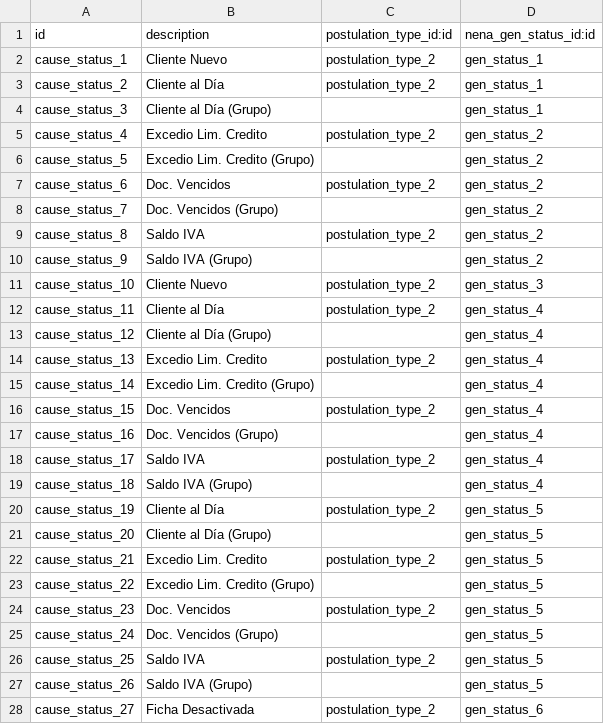
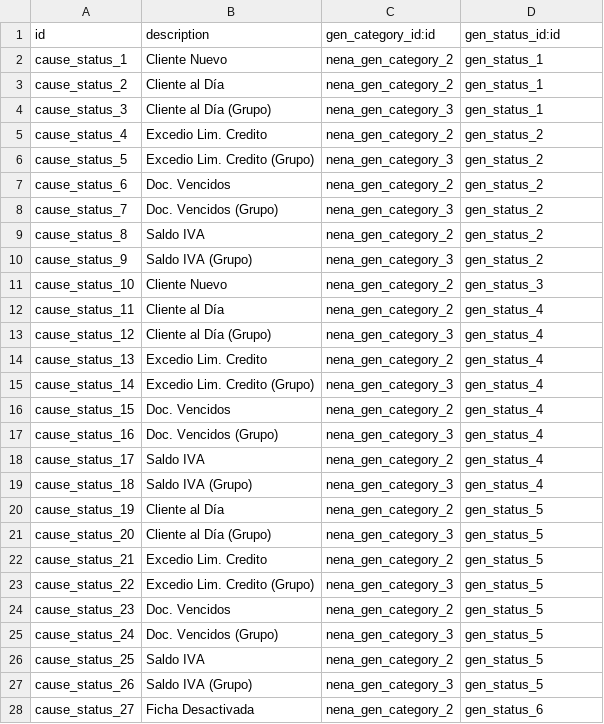
Before and after one commit to Wellu-Development/odoo-template, a CSV file: custom/nena_partner_config_record/data/nena.cause.status.csv, drawn as a sheet; only a part is shown; the diff covers the shown part only.

```diff
--- a/custom/nena_partner_config_record/data/nena.cause.status.csv
+++ b/custom/nena_partner_config_record/data/nena.cause.status.csv
@@ -1,28 +1,28 @@
-id,description,postulation_type_id:id,nena_gen_status_id:id
-cause_status_1,Cliente Nuevo,postulation_type_2,gen_status_1
-cause_status_2,Cliente al Día,postulation_type_2,gen_status_1
-cause_status_3,Cliente al Día (Grupo),,gen_status_1
-cause_status_4,Excedio Lim. Credito,postulation_type_2,gen_status_2
-cause_status_5,Excedio Lim. Credito (Grupo),,gen_status_2
-cause_status_6,Doc. Vencidos,postulation_type_2,gen_status_2
-cause_status_7,Doc. Vencidos (Grupo),,gen_status_2
-cause_status_8,Saldo IVA,postulation_type_2,gen_status_2
-cause_status_9,Saldo IVA (Grupo),,gen_status_2
-cause_status_10,Cliente Nuevo,postulation_type_2,gen_status_3
-cause_status_11,Cliente al Día,postulation_type_2,gen_status_4
-cause_status_12,Cliente al Día (Grupo),,gen_status_4
-cause_status_13,Excedio Lim. Credito,postulation_type_2,gen_status_4
-cause_status_14,Excedio Lim. Credito (Grupo),,gen_status_4
-cause_status_15,Doc. Vencidos,postulation_type_2,gen_status_4
-cause_status_16,Doc. Vencidos (Grupo),,gen_status_4
-cause_status_17,Saldo IVA,postulation_type_2,gen_status_4
-cause_status_18,Saldo IVA (Grupo),,gen_status_4
-cause_status_19,Cliente al Día,postulation_type_2,gen_status_5
-cause_status_20,Cliente al Día (Grupo),,gen_status_5
-cause_status_21,Excedio Lim. Credito,postulation_type_2,gen_status_5
-cause_status_22,Excedio Lim. Credito (Grupo),,gen_status_5
-cause_status_23,Doc. Vencidos,postulation_type_2,gen_status_5
-cause_status_24,Doc. Vencidos (Grupo),,gen_status_5
-cause_status_25,Saldo IVA,postulation_type_2,gen_status_5
-cause_status_26,Saldo IVA (Grupo),,gen_status_5
-cause_status_27,Ficha Desactivada,postulation_type_2,gen_status_6
+id,description,gen_category_id:id,gen_status_id:id
+cause_status_1,Cliente Nuevo,nena_gen_category_2,gen_status_1
+cause_status_2,Cliente al Día,nena_gen_category_2,gen_status_1
+cause_status_3,Cliente al Día (Grupo),nena_gen_category_3,gen_status_1
+cause_status_4,Excedio Lim. Credito,nena_gen_category_2,gen_status_2
+cause_status_5,Excedio Lim. Credito (Grupo),nena_gen_category_3,gen_status_2
+cause_status_6,Doc. Vencidos,nena_gen_category_2,gen_status_2
+cause_status_7,Doc. Vencidos (Grupo),nena_gen_category_3,gen_status_2
+cause_status_8,Saldo IVA,nena_gen_category_2,gen_status_2
+cause_status_9,Saldo IVA (Grupo),nena_gen_category_3,gen_status_2
+cause_status_10,Cliente Nuevo,nena_gen_category_2,gen_status_3
+cause_status_11,Cliente al Día,nena_gen_category_2,gen_status_4
+cause_status_12,Cliente al Día (Grupo),nena_gen_category_3,gen_status_4
+cause_status_13,Excedio Lim. Credito,nena_gen_category_2,gen_status_4
+cause_status_14,Excedio Lim. Credito (Grupo),nena_gen_category_3,gen_status_4
+cause_status_15,Doc. Vencidos,nena_gen_category_2,gen_status_4
+cause_status_16,Doc. Vencidos (Grupo),nena_gen_category_3,gen_status_4
+cause_status_17,Saldo IVA,nena_gen_category_2,gen_status_4
+cause_status_18,Saldo IVA (Grupo),nena_gen_category_3,gen_status_4
+cause_status_19,Cliente al Día,nena_gen_category_2,gen_status_5
+cause_status_20,Cliente al Día (Grupo),nena_gen_category_3,gen_status_5
+cause_status_21,Excedio Lim. Credito,nena_gen_category_2,gen_status_5
+cause_status_22,Excedio Lim. Credito (Grupo),nena_gen_category_3,gen_status_5
+cause_status_23,Doc. Vencidos,nena_gen_category_2,gen_status_5
+cause_status_24,Doc. Vencidos (Grupo),nena_gen_category_3,gen_status_5
+cause_status_25,Saldo IVA,nena_gen_category_2,gen_status_5
+cause_status_26,Saldo IVA (Grupo),nena_gen_category_3,gen_status_5
+cause_status_27,Ficha Desactivada,nena_gen_category_2,gen_status_6
```
Also changed, not shown: 9 edited cells elsewhere in this file, custom/nena_partner_config_record/data/nena.condition.csv, custom/nena_partner_config_record/data/nena.gen.status.csv, 25 other files.
